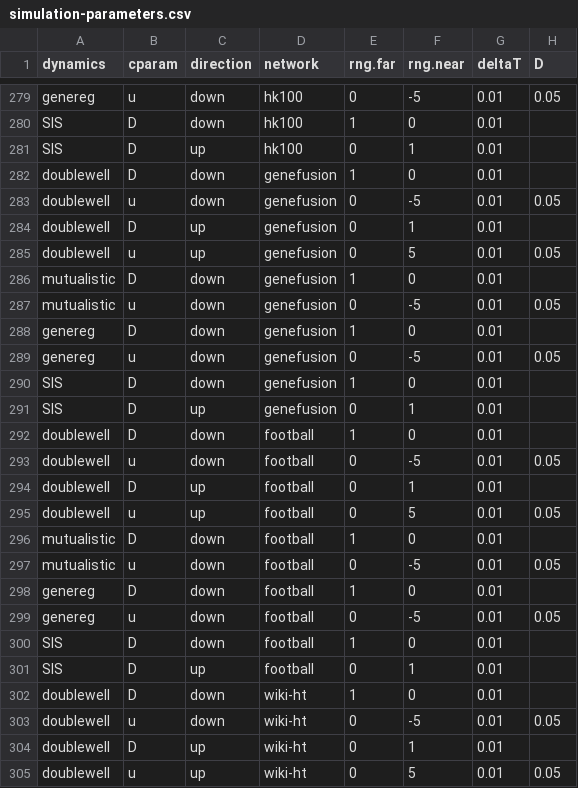
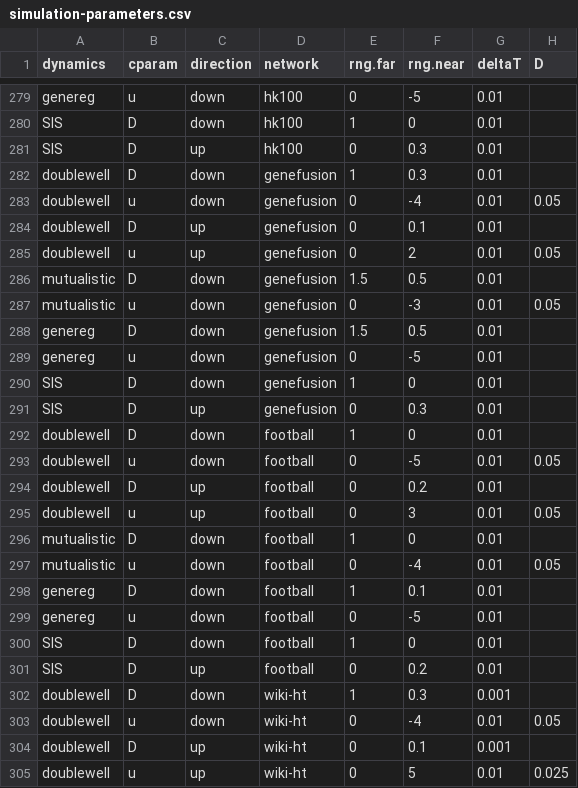
Before and after one commit to ngmaclaren/spatialEWS, a CSV file: data/simulation-parameters.csv, drawn as a sheet; only a part is shown, gaps mark what is left out; the diff covers the shown part only; the diff names each change by its address in the sheet, - before the commit and + after, or states it on an @@ line.

```diff
--- a/data/simulation-parameters.csv
+++ b/data/simulation-parameters.csv
-H279 (D): 0.05
+H279 (D): (empty)
-F281 (rng.near): 1
+F281 (rng.near): 0.3
-F282 (rng.near): 0
+F282 (rng.near): 0.3
-F283 (rng.near): -5
+F283 (rng.near): -4
-F284 (rng.near): 1
+F284 (rng.near): 0.1
-F285 (rng.near): 5
+F285 (rng.near): 2
-E286 (rng.far): 1
+E286 (rng.far): 1.5
-F286 (rng.near): 0
+F286 (rng.near): 0.5
-F287 (rng.near): -5
+F287 (rng.near): -3
-E288 (rng.far): 1
+E288 (rng.far): 1.5
-F288 (rng.near): 0
+F288 (rng.near): 0.5
-H289 (D): 0.05
+H289 (D): (empty)
-F291 (rng.near): 1
+F291 (rng.near): 0.3
-F294 (rng.near): 1
+F294 (rng.near): 0.2
-F295 (rng.near): 5
+F295 (rng.near): 3
-F297 (rng.near): -5
+F297 (rng.near): -4
-F298 (rng.near): 0
+F298 (rng.near): 0.1
-H299 (D): 0.05
+H299 (D): (empty)
-F301 (rng.near): 1
+F301 (rng.near): 0.2
-F302 (rng.near): 0
+F302 (rng.near): 0.3
-G302 (deltaT): 0.01
+G302 (deltaT): 0.001
-F303 (rng.near): -5
+F303 (rng.near): -4
-F304 (rng.near): 1
+F304 (rng.near): 0.1
-G304 (deltaT): 0.01
+G304 (deltaT): 0.001
-H305 (D): 0.05
+H305 (D): 0.025
```
Also changed, not shown: 74 edited cells elsewhere in this file, 5 other files.
